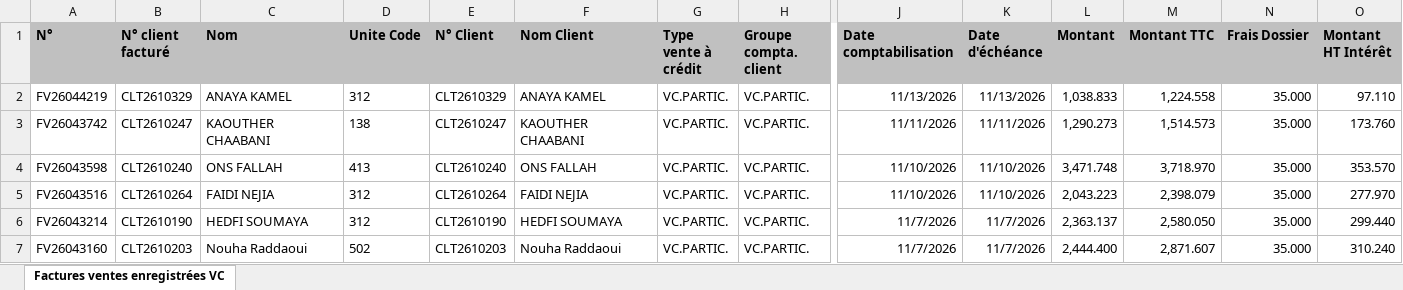
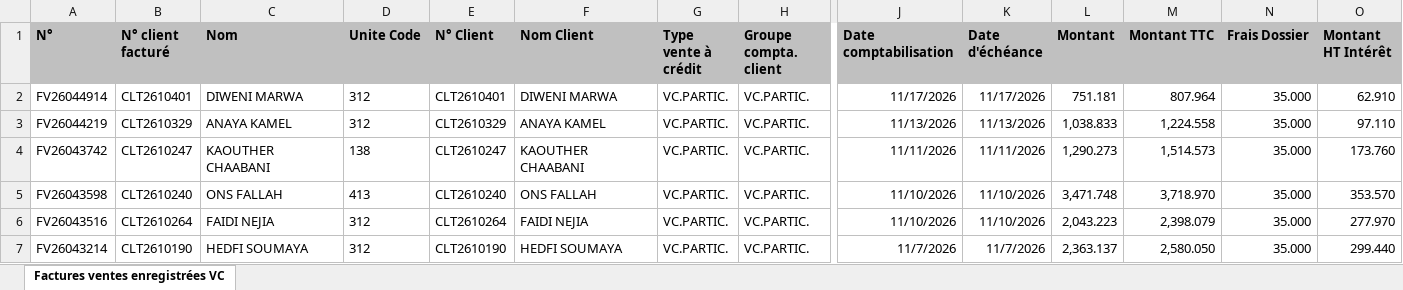
Before and after one commit to chkondali-dev/pilotage-b2b, an Excel workbook: 2025/Factures ventes enregistrées VC CONVENTION EDC.xlsx, sheet Factures ventes enregistrées VC, drawn as a sheet; only a part is shown, gaps mark what is left out; the shorter side is filled out with more unchanged rows; values as stored, in another font and other column widths than the file's, no borders; table styles not drawn; rows hold the shown columns only; the diff names each change by its address in the sheet, - before the commit and + after, or states it on an @@ line.

```diff
--- a/2025/Factures ventes enregistrées VC CONVENTION EDC.xlsx (sheet Factures ventes enregistrées VC)
+++ b/2025/Factures ventes enregistrées VC CONVENTION EDC.xlsx (sheet Factures ventes enregistrées VC)
+row 2: FV26044914 | CLT2610401 | DIWENI MARWA | 312 | CLT2610401 | DIWENI MARWA | VC.PARTIC. | VC.PARTIC. | 11/17/2026 | 11/17/2026 | 751.181 | 807.964 | 35.000 | 62.910
```
Also changed, not shown: 3 other files.
